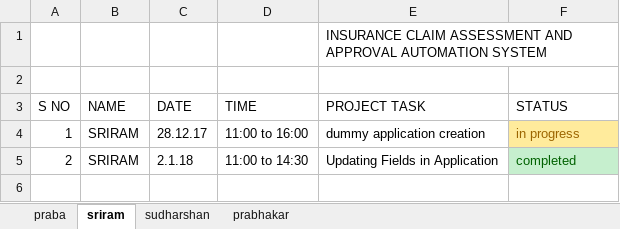
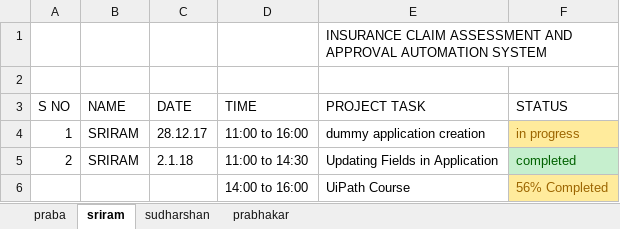
Before and after one commit to sriram23/Insurance-Claim-Automation-System, an Excel workbook: work_done.xlsx, sheet sriram, drawn as a sheet; values as stored, in another font and other column widths than the file's, no borders; conditional formats not drawn; the diff names each change by its address in the sheet, - before the commit and + after, or states it on an @@ line.

Commit message:
Updated Tasks

```diff
--- a/work_done.xlsx (sheet sriram)
+++ b/work_done.xlsx (sheet sriram)
+row 6:  |  |  | 14:00 to 16:00 | UiPath Course | 56% Completed
```
